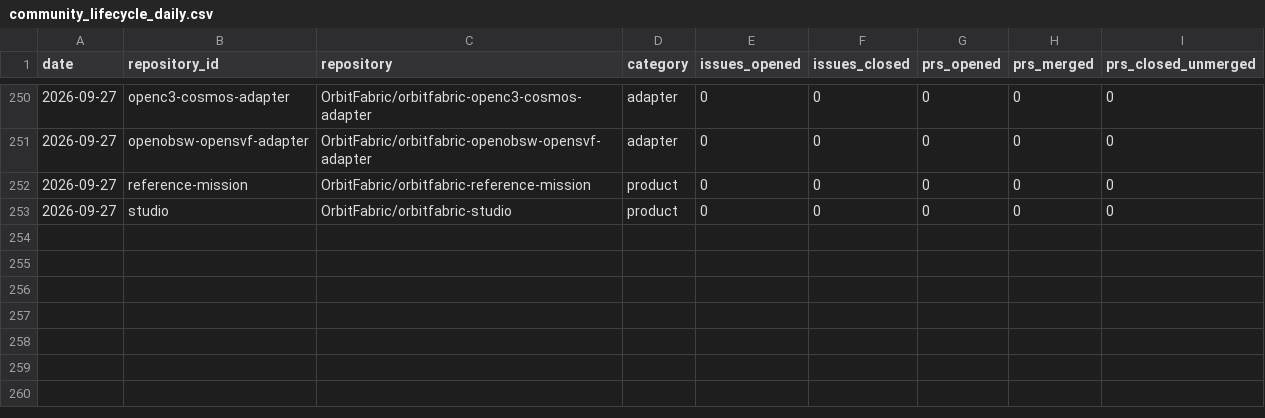
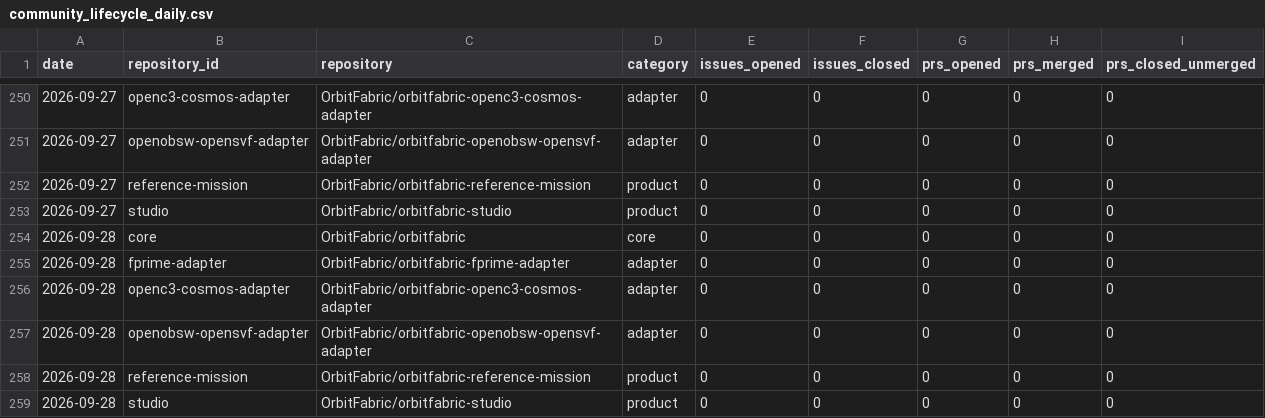
Before and after one commit to OrbitFabric/orbitfabric-analytics, a CSV file: analytics/community_lifecycle_daily.csv, drawn as a sheet; only a part is shown, gaps mark what is left out; the diff names each change by its address in the sheet, - before the commit and + after, or states it on an @@ line.

```diff
--- a/analytics/community_lifecycle_daily.csv
+++ b/analytics/community_lifecycle_daily.csv
+row 254: 2026-09-28 | core | OrbitFabric/orbitfabric | core | 0 | 0 | 0 | 0 | 0
+row 255: 2026-09-28 | fprime-adapter | OrbitFabric/orbitfabric-fprime-adapter | adapter | 0 | 0 | 0 | 0 | 0
+row 256: 2026-09-28 | openc3-cosmos-adapter | OrbitFabric/orbitfabric-openc3-cosmos-adapter | adapter | 0 | 0 | 0 | 0 | 0
+row 257: 2026-09-28 | openobsw-opensvf-adapter | OrbitFabric/orbitfabric-openobsw-opensvf-adapter | adapter | 0 | 0 | 0 | 0 | 0
+row 258: 2026-09-28 | reference-mission | OrbitFabric/orbitfabric-reference-mission | product | 0 | 0 | 0 | 0 | 0
+row 259: 2026-09-28 | studio | OrbitFabric/orbitfabric-studio | product | 0 | 0 | 0 | 0 | 0
```
Also changed, not shown: analytics/community_comparison_latest.csv, analytics/community_daily.csv, 4 other files.
